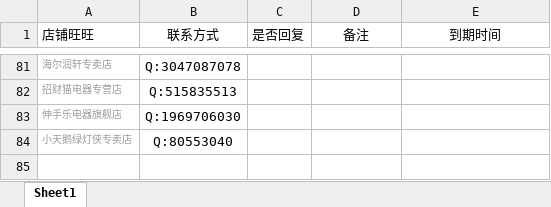
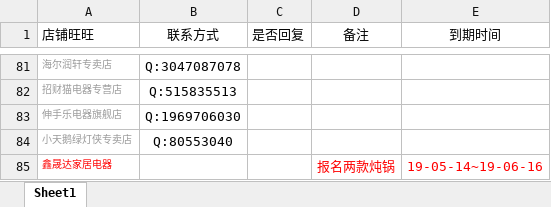
Before and after one commit to OriginalLucieN/T_KStation, an Excel workbook: talkLine.xlsx, sheet Sheet1, drawn as a sheet; only a part is shown, gaps mark what is left out; values as stored, in another font and other column widths than the file's, no borders; the diff names each change by its address in the sheet, - before the commit and + after, or states it on an @@ line.

```diff
--- a/talkLine.xlsx (sheet Sheet1)
+++ b/talkLine.xlsx (sheet Sheet1)
+row 85: 鑫晟达家居电器 |  |  | 报名两款炖锅 | 19-05-14~19-06-16
```
